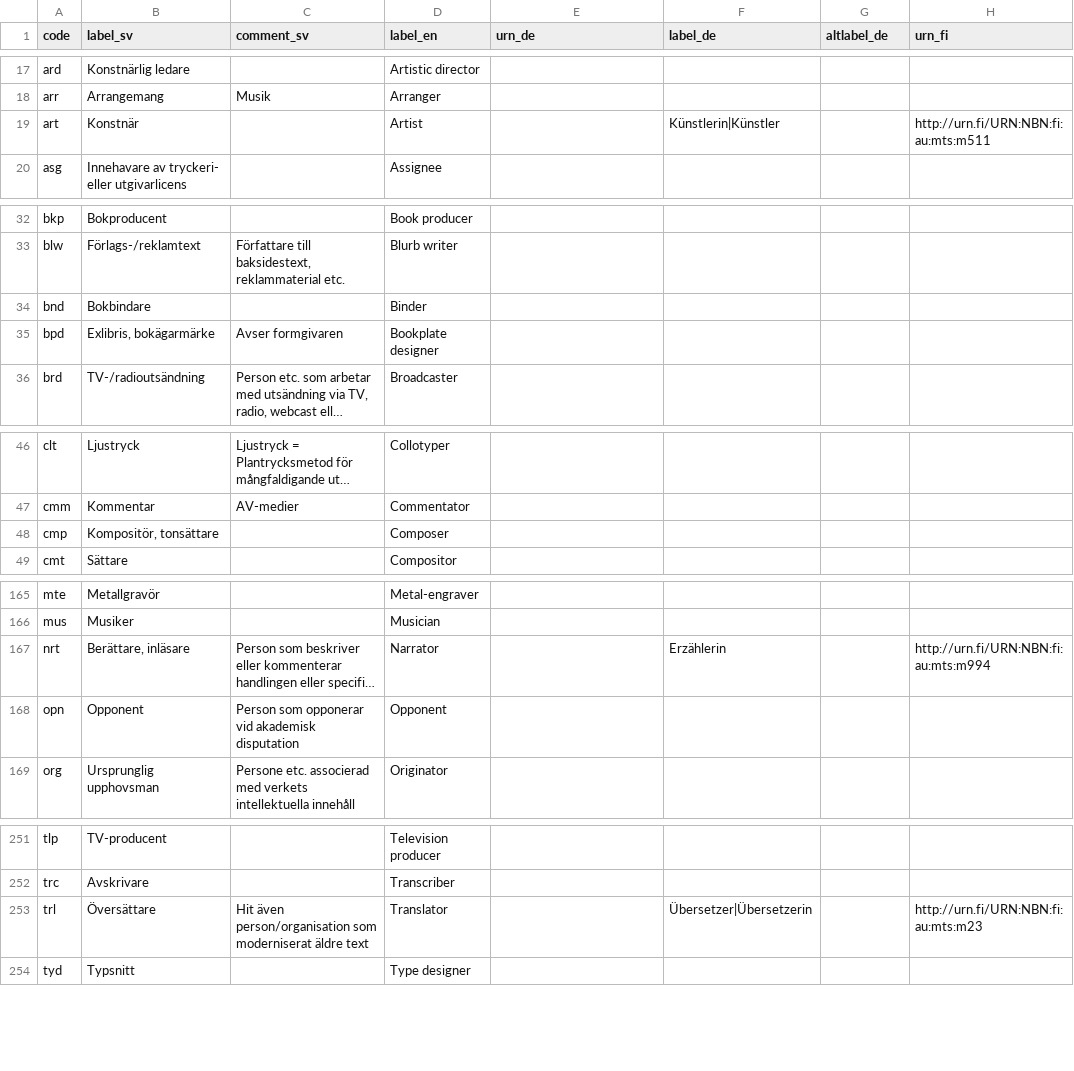
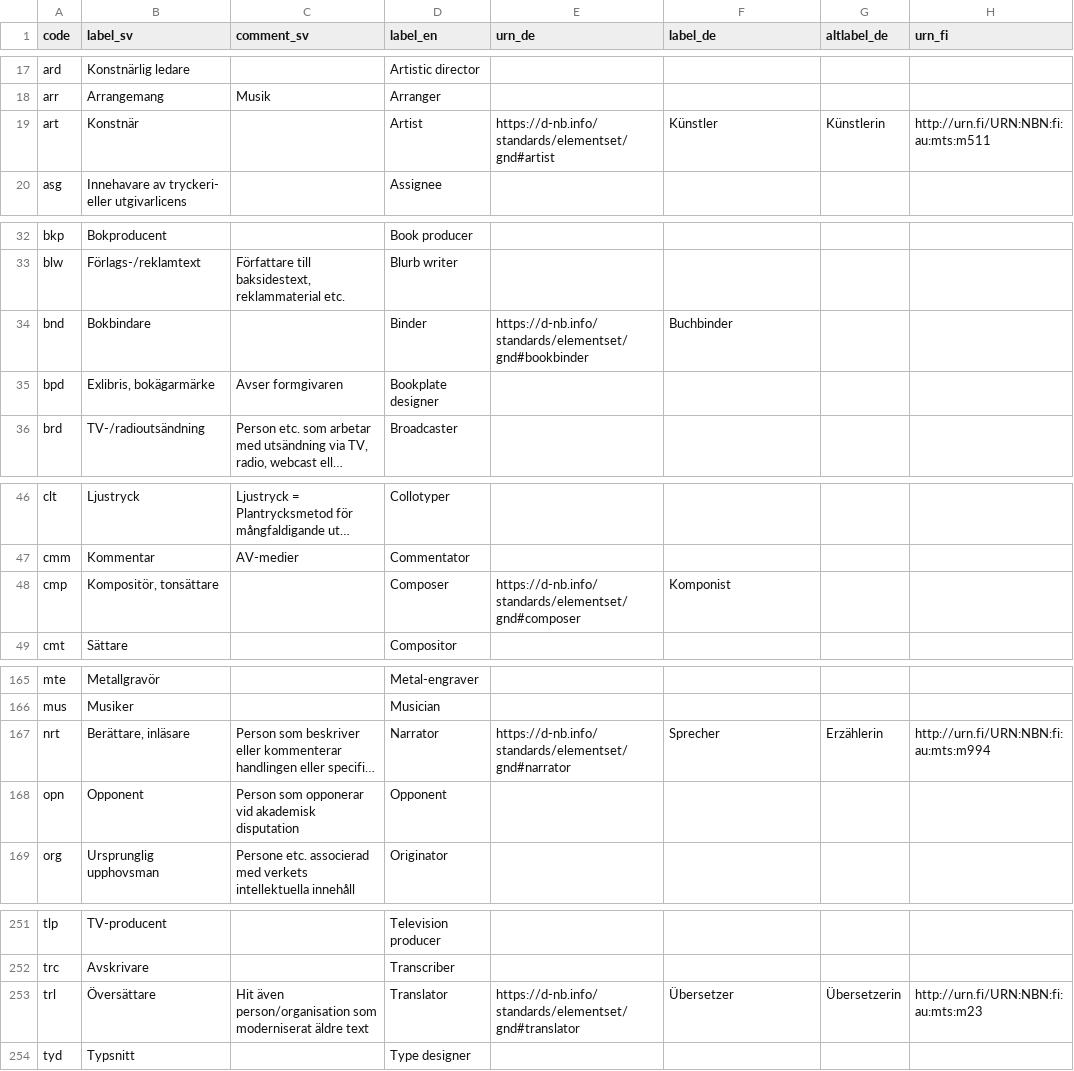
Before and after one commit to libris/definitions, a TSV file: source/funktionskoder.tsv, drawn as a sheet; only a part is shown, gaps mark what is left out; long unchanged cells end in …; the diff covers the shown part only; the diff names each change by its address in the sheet, - before the commit and + after, or states it on an @@ line.

Commit message:
Add links to https://d-nb.info/standards/elementset/gnd

```diff
--- a/source/funktionskoder.tsv
+++ b/source/funktionskoder.tsv
-E19 (urn_de): (empty)
+E19 (urn_de): https://d-nb.info/standards/elementset/gnd#artist
-F19 (label_de): Künstlerin|Künstler
+F19 (label_de): Künstler
-G19 (altlabel_de): (empty)
+G19 (altlabel_de): Künstlerin
-E34 (urn_de): (empty)
+E34 (urn_de): https://d-nb.info/standards/elementset/gnd#bookbinder
-F34 (label_de): (empty)
+F34 (label_de): Buchbinder
-E48 (urn_de): (empty)
+E48 (urn_de): https://d-nb.info/standards/elementset/gnd#composer
-F48 (label_de): (empty)
+F48 (label_de): Komponist
-E167 (urn_de): (empty)
+E167 (urn_de): https://d-nb.info/standards/elementset/gnd#narrator
-F167 (label_de): Erzählerin
+F167 (label_de): Sprecher
-G167 (altlabel_de): (empty)
+G167 (altlabel_de): Erzählerin
-E253 (urn_de): (empty)
+E253 (urn_de): https://d-nb.info/standards/elementset/gnd#translator
-F253 (label_de): Übersetzer|Übersetzerin
+F253 (label_de): Übersetzer
-G253 (altlabel_de): (empty)
+G253 (altlabel_de): Übersetzerin
```
Also changed, not shown: 26 edited cells elsewhere in this file.
